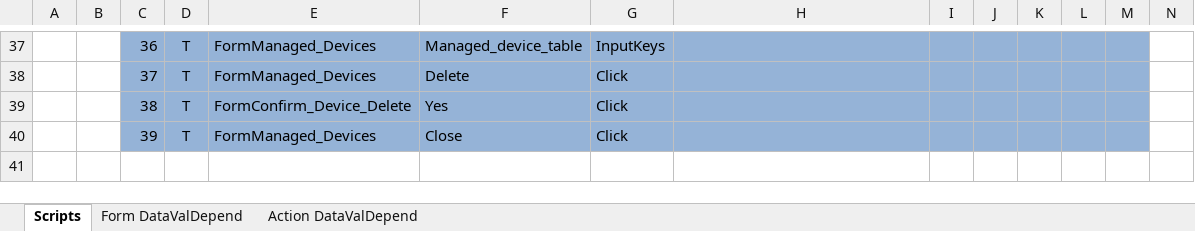
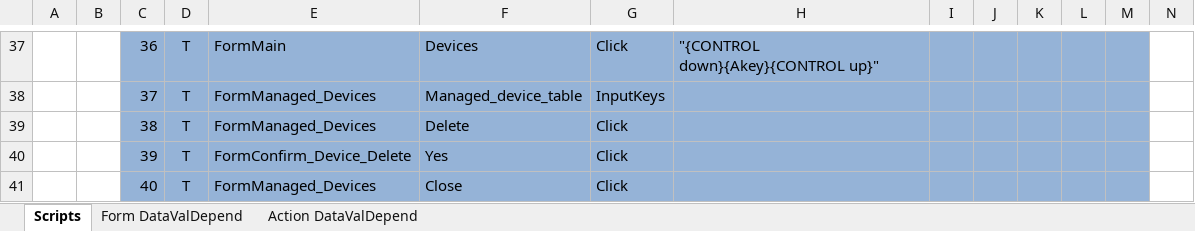
Before and after one commit to YouwenYao/NformTestMain, an Excel workbook: NformTester/NformTester/Keywordscripts/600.10.10.40_VelocityDeviceSettingOnDevicePropertiesDialog.xlsx, sheet Scripts, drawn as a sheet; only a part is shown, gaps mark what is left out; values as stored, in another font and other column widths than the file's, no borders; conditional formats not drawn; 1 other sheet too large or unreadable and not compared; the diff covers the shown part only; the diff names each change by its address in the sheet, - before the commit and + after, or states it on an @@ line.

Commit message:
Add DeviceConfig.xml to check devices available or not.

```diff
--- a/NformTester/NformTester/Keywordscripts/600.10.10.40_VelocityDeviceSettingOnDevicePropertiesDialog.xlsx (sheet Scripts)
+++ b/NformTester/NformTester/Keywordscripts/600.10.10.40_VelocityDeviceSettingOnDevicePropertiesDialog.xlsx (sheet Scripts)
-E37: FormManaged_Devices
+E37: FormMain
-F37: Managed_device_table
+F37: Devices
-G37: InputKeys
+G37: Click
-H37: (empty)
+H37: "{CONTROL down}{Akey}{CONTROL up}"
-F38: Delete
+F38: Managed_device_table
-G38: Click
+G38: InputKeys
-E39: FormConfirm_Device_Delete
+E39: FormManaged_Devices
-F39: Yes
+F39: Delete
-E40: FormManaged_Devices
+E40: FormConfirm_Device_Delete
-F40: Close
+F40: Yes
+row 41:  |  | 40 | T | FormManaged_Devices | Close | Click
```
Also changed, not shown: 80 edited cells and cell formats elsewhere in this sheet, NformTester/NformTester/Keywordscripts/600.10.10.10_GUIForDeviceStatusPolling.xlsx, NformTester/NformTester/Keywordscripts/600.10.20.130_VerifyIncreaseVelocityDiscoveryTimeout.xlsx, 14 other files.
